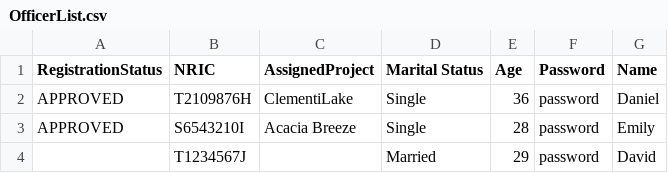
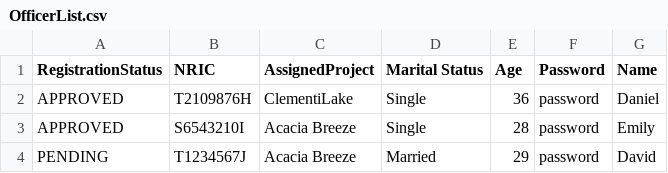
Before and after one commit to AlwinSingh/HDBSystem, a CSV file: data/OfficerList.csv, drawn as a sheet.

```diff
--- a/data/OfficerList.csv
+++ b/data/OfficerList.csv
@@ -3,2 +3,2 @@ APPROVED,T2109876H,ClementiLake,Single,36,password,Daniel
 APPROVED,S6543210I,Acacia Breeze,Single,28,password,Emily
-,T1234567J,,Married,29,password,David
+PENDING,T1234567J,Acacia Breeze,Married,29,password,David
```
Also changed, not shown: data/EnquiryList.csv, data/ProjectList.csv, 19 other files.
